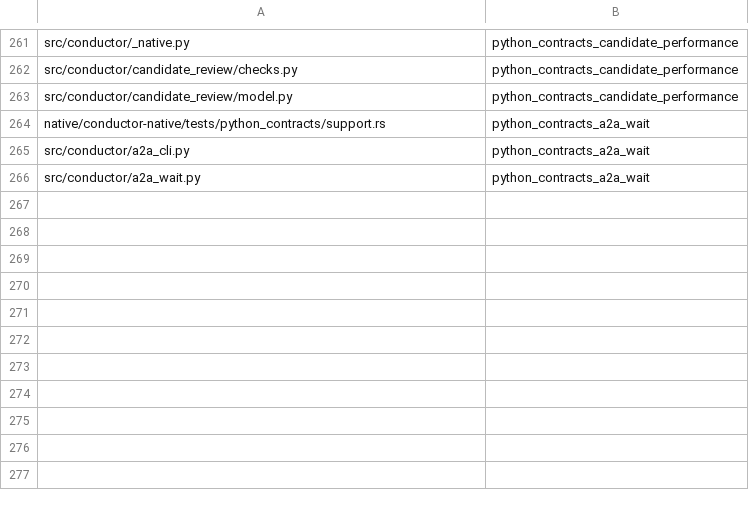
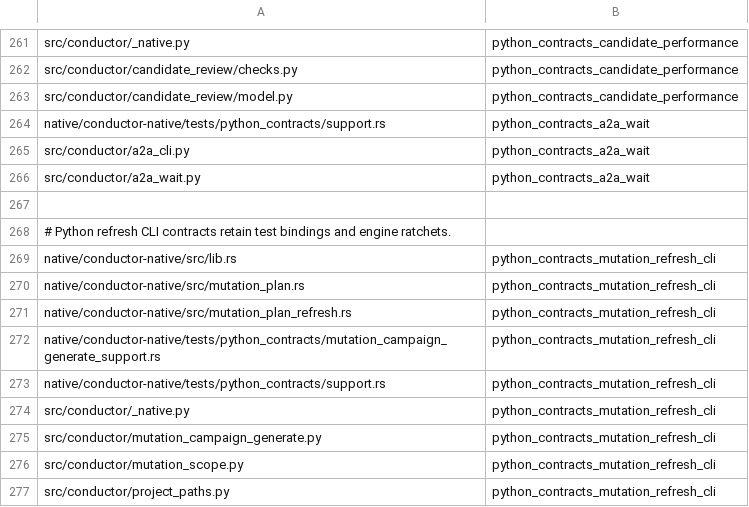
Before and after one commit to mcpirate17/llm-forge, a TSV file: native/conductor-native/src/python_contract_targets_extra.tsv, drawn as a sheet; only a part is shown, gaps mark what is left out.

Commit message:
fix(mutation): preserve Python campaign test bindings on refresh (#134)
Scope Python refresh to the recorded source and retain recorded, paired,
and additional exact test bindings without erasing engine baseline fields.
Reject invalid bindings before writing and preserve omitted phase timeouts.
Register the CLI contracts for native discovery.

Validation: 30 focused regressions; full local-check and local-verify PASS.

Agent: codex-cdma-recovery-inspector

```diff
--- a/native/conductor-native/src/python_contract_targets_extra.tsv
+++ b/native/conductor-native/src/python_contract_targets_extra.tsv
@@ -266 +266,12 @@ src/conductor/a2a_cli.py	python_contracts_a2a_wait
 src/conductor/a2a_wait.py	python_contracts_a2a_wait
+
+# Python refresh CLI contracts retain test bindings and engine ratchets.
+native/conductor-native/src/lib.rs	python_contracts_mutation_refresh_cli
+native/conductor-native/src/mutation_plan.rs	python_contracts_mutation_refresh_cli
+native/conductor-native/src/mutation_plan_refresh.rs	python_contracts_mutation_refresh_cli
+native/conductor-native/tests/python_contracts/mutation_campaign_generate_support.rs	python_contracts_mutation_refresh_cli
+native/conductor-native/tests/python_contracts/support.rs	python_contracts_mutation_refresh_cli
+src/conductor/_native.py	python_contracts_mutation_refresh_cli
+src/conductor/mutation_campaign_generate.py	python_contracts_mutation_refresh_cli
+src/conductor/mutation_scope.py	python_contracts_mutation_refresh_cli
+src/conductor/project_paths.py	python_contracts_mutation_refresh_cli
```
Also changed, not shown: 9 other files.
